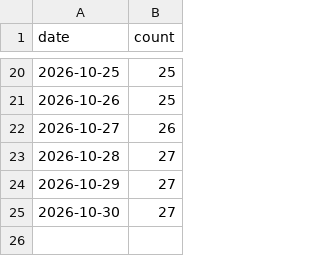
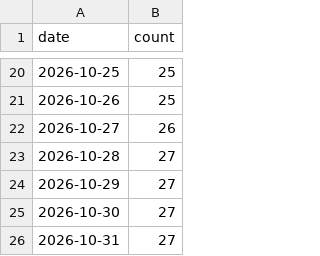
Before and after one commit to hjalmarssons/libris-holdings-report, a CSV file: history.csv, drawn as a sheet; only a part is shown, gaps mark what is left out; the diff names each change by its address in the sheet, - before the commit and + after, or states it on an @@ line.

```diff
--- a/history.csv
+++ b/history.csv
+row 26: 2026-10-31 | 27
```
Also changed, not shown: 10 other files.
